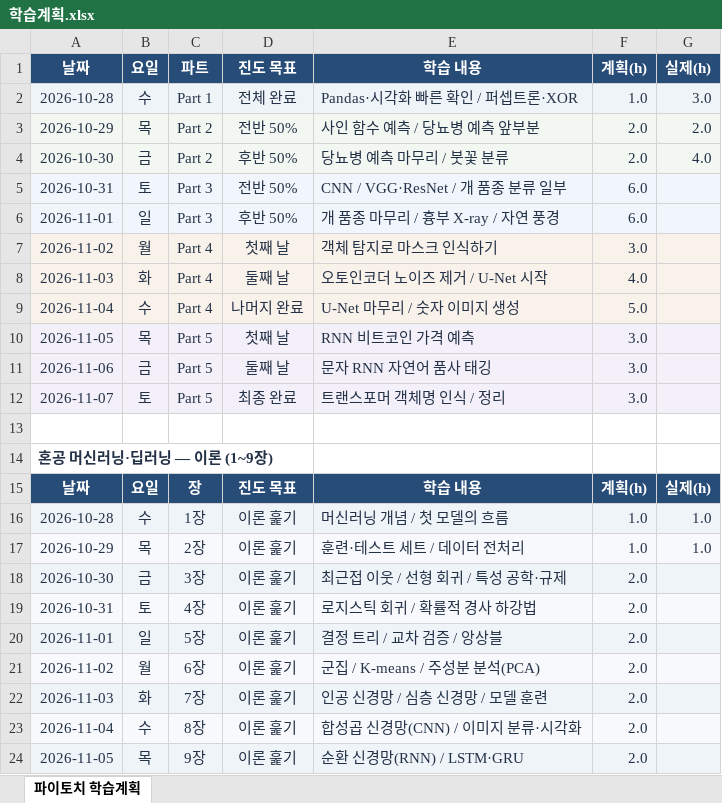
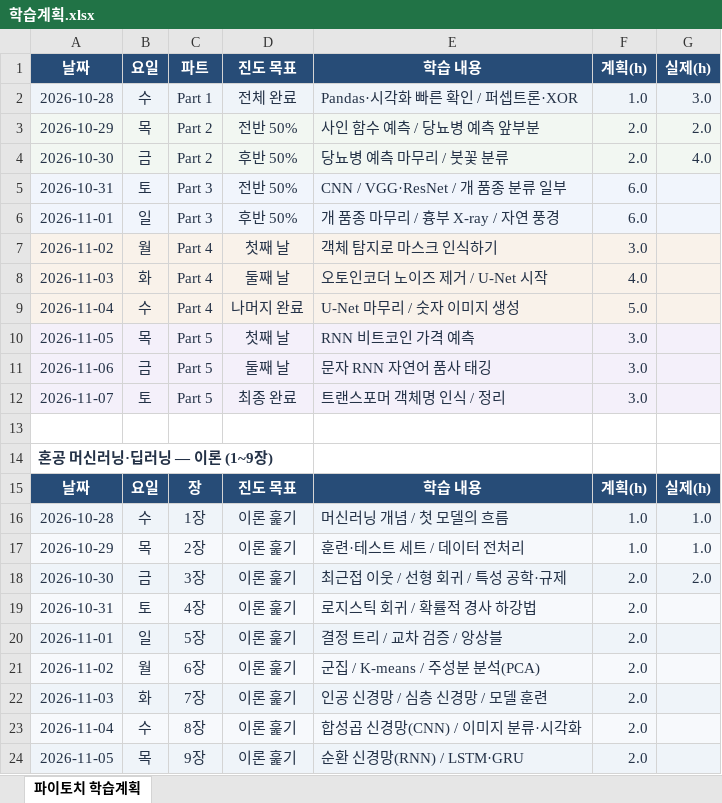
Before and after one commit to plum-jj/pytorch-study, an Excel workbook: 학습계획.xlsx, sheet 파이토치 학습계획, drawn as a sheet; values as stored, in another font and other column widths than the file's, no borders; the diff names each change by its address in the sheet, - before the commit and + after, or states it on an @@ line.

Commit message:
10월 30일 이론 학습시간 기록

```diff
--- a/학습계획.xlsx (sheet 파이토치 학습계획)
+++ b/학습계획.xlsx (sheet 파이토치 학습계획)
-G18: (empty)
+G18: 2.0
```
